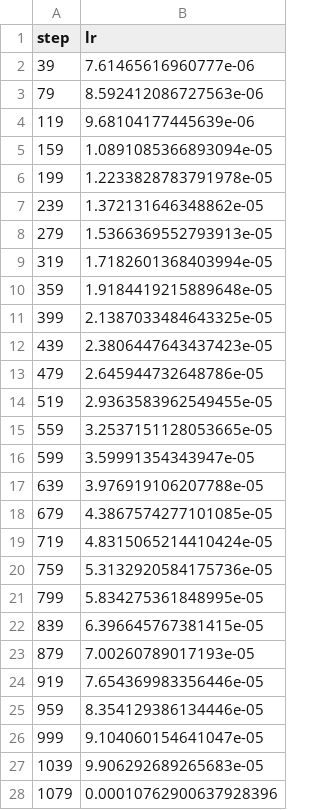
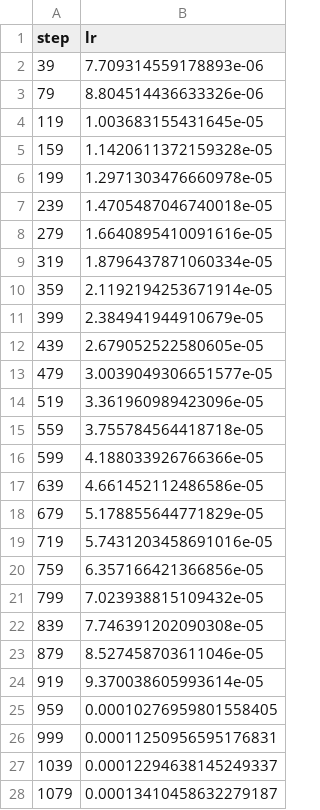
Before and after one commit to ArturMakowski/Sound_event_detection_system, a TSV file: dvclive/plots/metrics/train/lr.tsv, drawn as a sheet; only a part is shown; the diff covers the shown part only.

Commit message:
epoch=96-step=5723 exp

```diff
--- a/dvclive/plots/metrics/train/lr.tsv
+++ b/dvclive/plots/metrics/train/lr.tsv
@@ -1,28 +1,28 @@
 step	lr
-39	7.61465616960777e-06
-79	8.592412086727563e-06
-119	9.68104177445639e-06
-159	1.0891085366893094e-05
-199	1.2233828783791978e-05
-239	1.372131646348862e-05
-279	1.5366369552793913e-05
-319	1.7182601368403994e-05
-359	1.9184419215889648e-05
-399	2.1387033484643325e-05
-439	2.3806447643437423e-05
-479	2.645944732648786e-05
-519	2.9363583962549455e-05
-559	3.2537151128053665e-05
-599	3.59991354343947e-05
-639	3.976919106207788e-05
-679	4.3867574277101085e-05
-719	4.8315065214410424e-05
-759	5.3132920584175736e-05
-799	5.834275361848995e-05
-839	6.396645767381415e-05
-879	7.00260789017193e-05
-919	7.654369983356446e-05
-959	8.354129386134446e-05
-999	9.104060154641047e-05
-1039	9.906292689265683e-05
-1079	0.00010762900637928396
+39	7.709314559178893e-06
+79	8.804514436633326e-06
+119	1.003683155431645e-05
+159	1.1420611372159328e-05
+199	1.2971303476660978e-05
+239	1.4705487046740018e-05
+279	1.6640895410091616e-05
+319	1.8796437871060334e-05
+359	2.1192194253671914e-05
+399	2.384941944910679e-05
+439	2.679052522580605e-05
+479	3.0039049306651577e-05
+519	3.361960989423096e-05
+559	3.755784564418718e-05
+599	4.188033926766366e-05
+639	4.661452112486586e-05
+679	5.178855644771829e-05
+719	5.7431203458691016e-05
+759	6.357166421366856e-05
+799	7.023938815109432e-05
+839	7.746391202090308e-05
+879	8.527458703611046e-05
+919	9.370038605993614e-05
+959	0.00010276959801558405
+999	0.00011250956595176831
+1039	0.00012294638145249337
+1079	0.00013410458632279187
```
Also changed, not shown: 15 removed rows and 54 edited cells elsewhere in this file, dvclive/plots/metrics/epoch.tsv, dvclive/plots/metrics/train/loss_strong.tsv, 28 other files.
